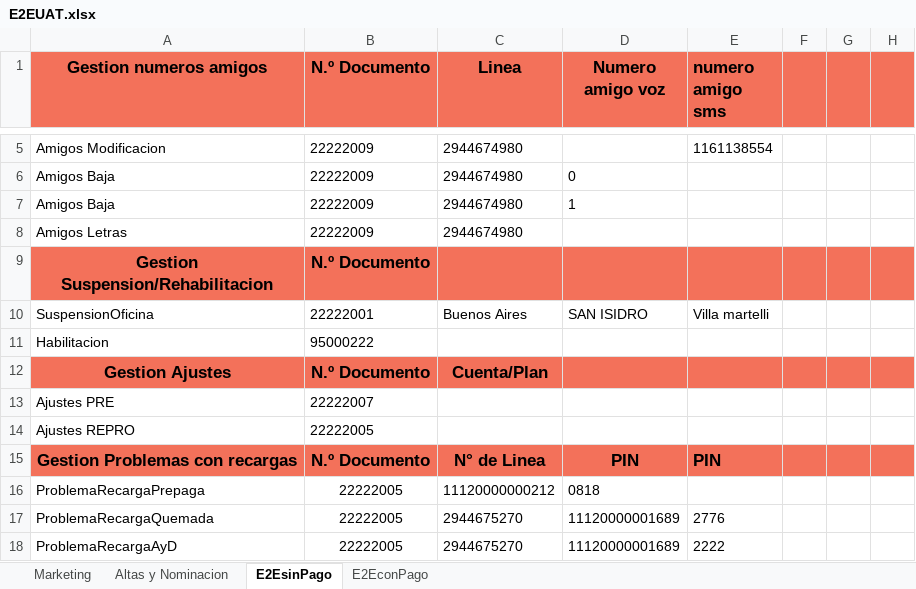
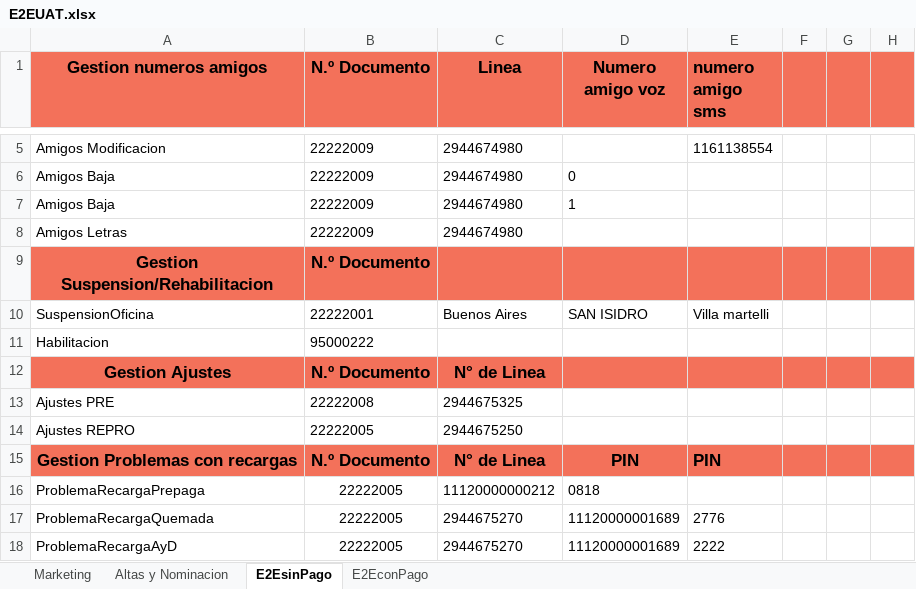
Before and after one commit to FlorangelRC/TelecomProyectoFAN, an Excel workbook: E2EUAT.xlsx, sheet E2EsinPago, drawn as a sheet; only a part is shown, gaps mark what is left out; values as stored, in another font and other column widths than the file's, no borders; the diff names each change by its address in the sheet, - before the commit and + after, or states it on an @@ line.

Commit message:
akjdsalk

```diff
--- a/E2EUAT.xlsx (sheet E2EsinPago)
+++ b/E2EUAT.xlsx (sheet E2EsinPago)
-C12 (Linea): Cuenta/Plan
+C12 (Linea): N° de Linea
-B13 (N.º Documento): 22222007
+B13 (N.º Documento): 22222008
-C13 (Linea): (empty)
+C13 (Linea): 2944675325
-C14 (Linea): (empty)
+C14 (Linea): 2944675250
```
